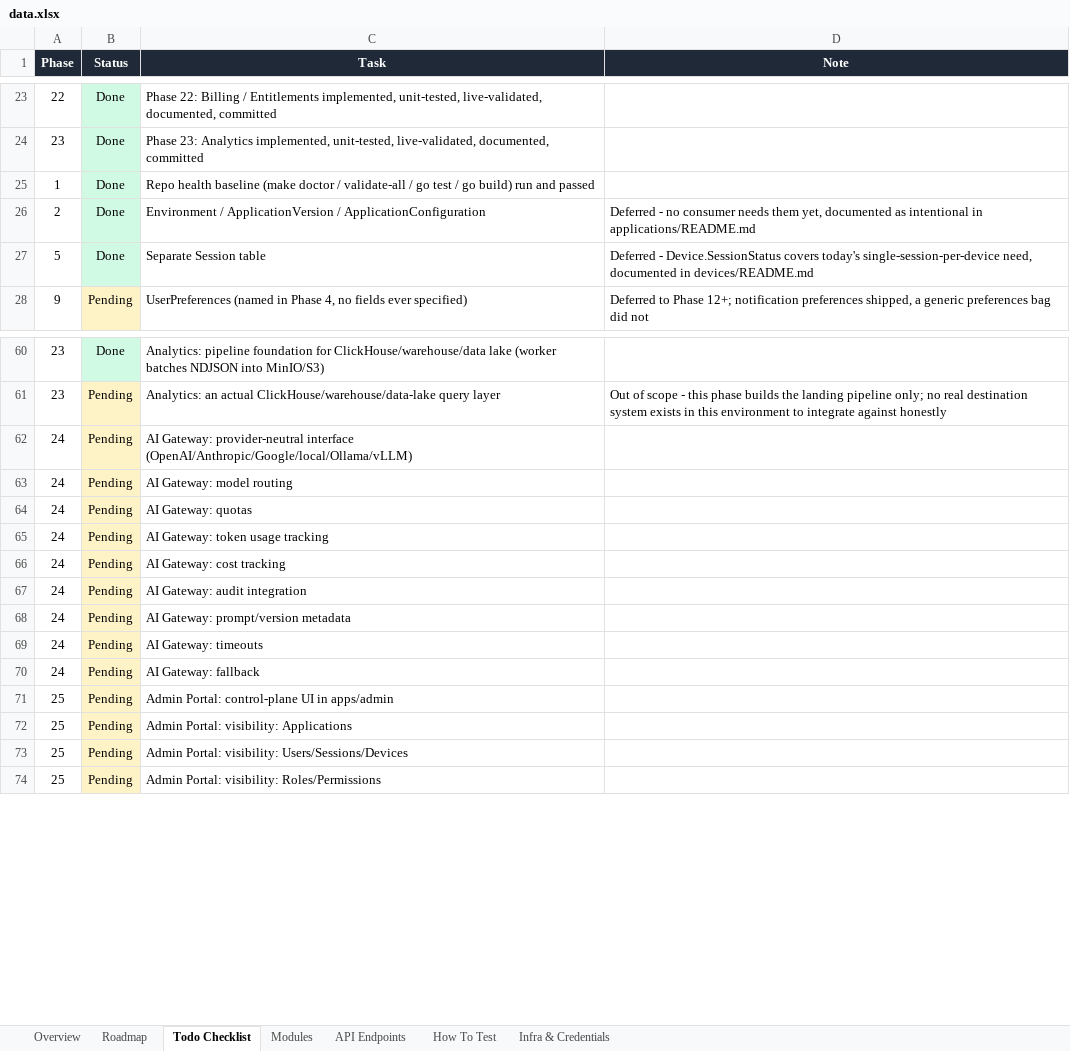
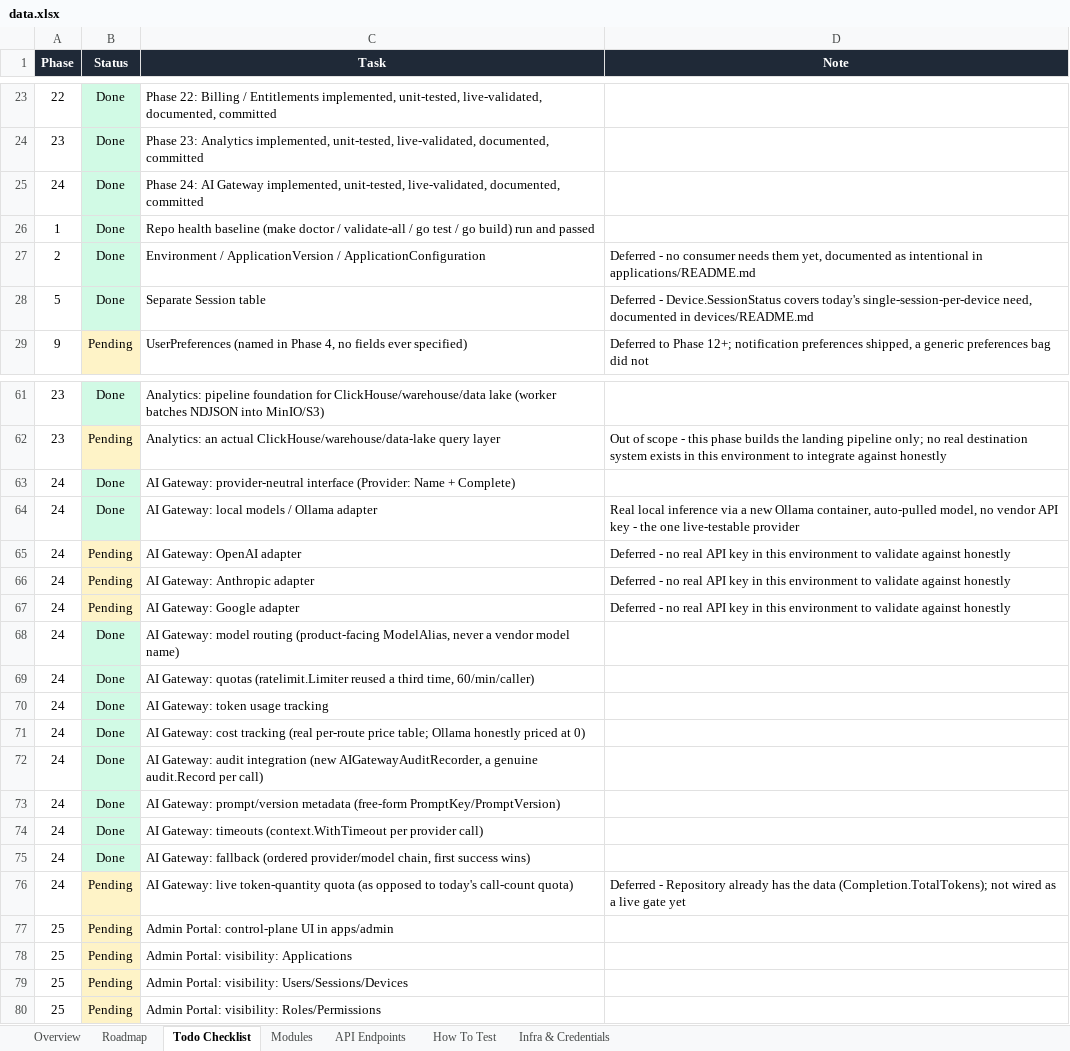
Before and after one commit to azariah1997/core, an Excel workbook: docs/control/data.xlsx, sheet Todo Checklist, drawn as a sheet; only a part is shown, gaps mark what is left out; values as stored, in another font and other column widths than the file's, no borders; table styles not drawn; removed rows and columns are numbered as before the commit, all else as after; the diff names each change by its address in the sheet, - before the commit and + after, or states it on an @@ line.

```diff
--- a/docs/control/data.xlsx (sheet Todo Checklist)
+++ b/docs/control/data.xlsx (sheet Todo Checklist)
+row 25: 24 | Done | Phase 24: AI Gateway implemented, unit-tested, live-validated, documented, committed
+row 63: 24 | Done | AI Gateway: provider-neutral interface (Provider: Name + Complete)
+row 64: 24 | Done | AI Gateway: local models / Ollama adapter | Real local inference via a new Ollama container, auto-pulled model, no vendor API key - the one live-testable provider
-C65 (Task): AI Gateway: provider-neutral interface (OpenAI/Anthropic/Google/local/Ollama/vLLM)
+C65 (Task): AI Gateway: OpenAI adapter
-D65:D67 (Note): (empty)
+D65:D67 (Note): Deferred - no real API key in this environment to validate against honestly
-C66 (Task): AI Gateway: model routing
+C66 (Task): AI Gateway: Anthropic adapter
-C67 (Task): AI Gateway: quotas
+C67 (Task): AI Gateway: Google adapter
+row 68: 24 | Done | AI Gateway: model routing (product-facing ModelAlias, never a vendor model name)
+row 69: 24 | Done | AI Gateway: quotas (ratelimit.Limiter reused a third time, 60/min/caller)
-B70 (Status): Pending
+B70 (Status): Done
-B70 fill: #FEF3C7
+B70 fill: #D1FAE5
-row 66: 24 | Pending | AI Gateway: cost tracking
-row 67: 24 | Pending | AI Gateway: audit integration
+row 71: 24 | Done | AI Gateway: cost tracking (real per-route price table; Ollama honestly priced at 0)
+row 72: 24 | Done | AI Gateway: audit integration (new AIGatewayAuditRecorder, a genuine audit.Record per call)
+row 73: 24 | Done | AI Gateway: prompt/version metadata (free-form PromptKey/PromptVersion)
+row 74: 24 | Done | AI Gateway: timeouts (context.WithTimeout per provider call)
+row 75: 24 | Done | AI Gateway: fallback (ordered provider/model chain, first success wins)
-C76 (Task): AI Gateway: prompt/version metadata
+C76 (Task): AI Gateway: live token-quantity quota (as opposed to today's call-count quota)
-D76 (Note): (empty)
+D76 (Note): Deferred - Repository already has the data (Completion.TotalTokens); not wired as a live gate yet
-row 69: 24 | Pending | AI Gateway: timeouts
-row 70: 24 | Pending | AI Gateway: fallback
```
Also changed, not shown: sheet API Endpoints, sheet Modules, sheet Overview, sheet Infra & Credentials, sheet Roadmap, 2 other files.
